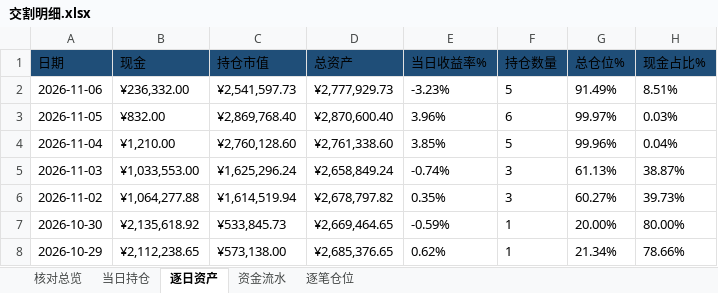
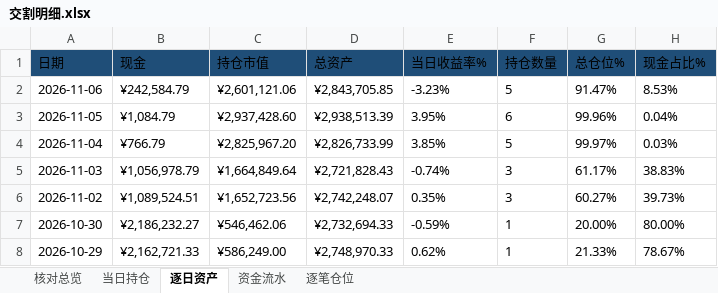
Before and after one commit to nancybhc/ma-cycle3-backtest, an Excel workbook: downloads/交割明细.xlsx, sheet 逐日资产, drawn as a sheet; only a part is shown; values as stored, in another font and other column widths than the file's, no borders; the diff covers the shown part only; the diff names each change by its address in the sheet, - before the commit and + after, or states it on an @@ line.

```diff
--- a/downloads/交割明细.xlsx (sheet 逐日资产)
+++ b/downloads/交割明细.xlsx (sheet 逐日资产)
-B2 (现金): ¥236,332.00
+B2 (现金): ¥242,584.79
-C2 (持仓市值): ¥2,541,597.73
+C2 (持仓市值): ¥2,601,121.06
-D2 (总资产): ¥2,777,929.73
+D2 (总资产): ¥2,843,705.85
-G2 (总仓位%): 91.49%
+G2 (总仓位%): 91.47%
-H2 (现金占比%): 8.51%
+H2 (现金占比%): 8.53%
-B3 (现金): ¥832.00
+B3 (现金): ¥1,084.79
-C3 (持仓市值): ¥2,869,768.40
+C3 (持仓市值): ¥2,937,428.60
-D3 (总资产): ¥2,870,600.40
+D3 (总资产): ¥2,938,513.39
-E3 (当日收益率%): 3.96%
+E3 (当日收益率%): 3.95%
-G3 (总仓位%): 99.97%
+G3 (总仓位%): 99.96%
-H3 (现金占比%): 0.03%
+H3 (现金占比%): 0.04%
-B4 (现金): ¥1,210.00
+B4 (现金): ¥766.79
-C4 (持仓市值): ¥2,760,128.60
+C4 (持仓市值): ¥2,825,967.20
-D4 (总资产): ¥2,761,338.60
+D4 (总资产): ¥2,826,733.99
-G4 (总仓位%): 99.96%
+G4 (总仓位%): 99.97%
-H4 (现金占比%): 0.04%
+H4 (现金占比%): 0.03%
-B5 (现金): ¥1,033,553.00
+B5 (现金): ¥1,056,978.79
-C5 (持仓市值): ¥1,625,296.24
+C5 (持仓市值): ¥1,664,849.64
-D5 (总资产): ¥2,658,849.24
+D5 (总资产): ¥2,721,828.43
-G5 (总仓位%): 61.13%
+G5 (总仓位%): 61.17%
-H5 (现金占比%): 38.87%
+H5 (现金占比%): 38.83%
-B6 (现金): ¥1,064,277.88
+B6 (现金): ¥1,089,524.51
-C6 (持仓市值): ¥1,614,519.94
+C6 (持仓市值): ¥1,652,723.56
-D6 (总资产): ¥2,678,797.82
+D6 (总资产): ¥2,742,248.07
-B7 (现金): ¥2,135,618.92
+B7 (现金): ¥2,186,232.27
-C7 (持仓市值): ¥533,845.73
+C7 (持仓市值): ¥546,462.06
-D7 (总资产): ¥2,669,464.65
+D7 (总资产): ¥2,732,694.33
-B8 (现金): ¥2,112,238.65
+B8 (现金): ¥2,162,721.33
-C8 (持仓市值): ¥573,138.00
+C8 (持仓市值): ¥586,249.00
-D8 (总资产): ¥2,685,376.65
+D8 (总资产): ¥2,748,970.33
-G8 (总仓位%): 21.34%
+G8 (总仓位%): 21.33%
-H8 (现金占比%): 78.66%
+H8 (现金占比%): 78.67%
```
Also changed, not shown: 824 edited cells elsewhere in this sheet, sheet 资金流水, sheet 逐笔仓位, sheet 当日持仓, sheet 核对总览, 3 other files.
